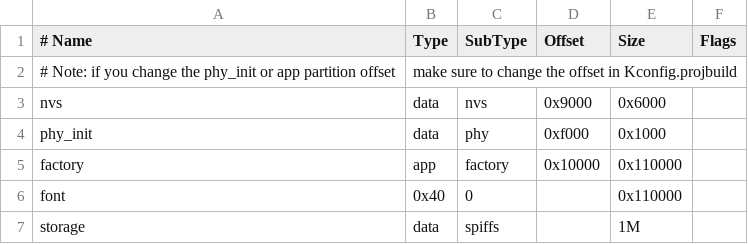
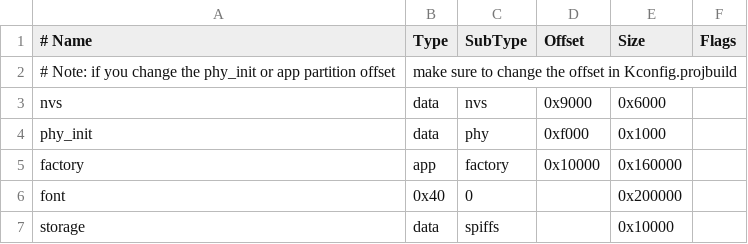
Before and after one commit to SesameShibe/mcu.js, a CSV file: platform/esp32/partitions.csv, drawn as a sheet.

```diff
--- a/platform/esp32/partitions.csv
+++ b/platform/esp32/partitions.csv
@@ -4,4 +4,4 @@ nvs,      data, nvs,     0x9000,  0x6000,
 phy_init, data, phy,     0xf000,  0x1000,
-factory,  app,  factory, 0x10000, 0x110000,
-font, 0x40, 0, , 0x110000
-storage,  data, spiffs,  ,        1M,
+factory,  app,  factory, 0x10000, 0x160000,
+font, 0x40, 0, , 0x200000,
+storage,  data, spiffs,  ,        0x10000,
```
Also changed, not shown: 17 other files.
